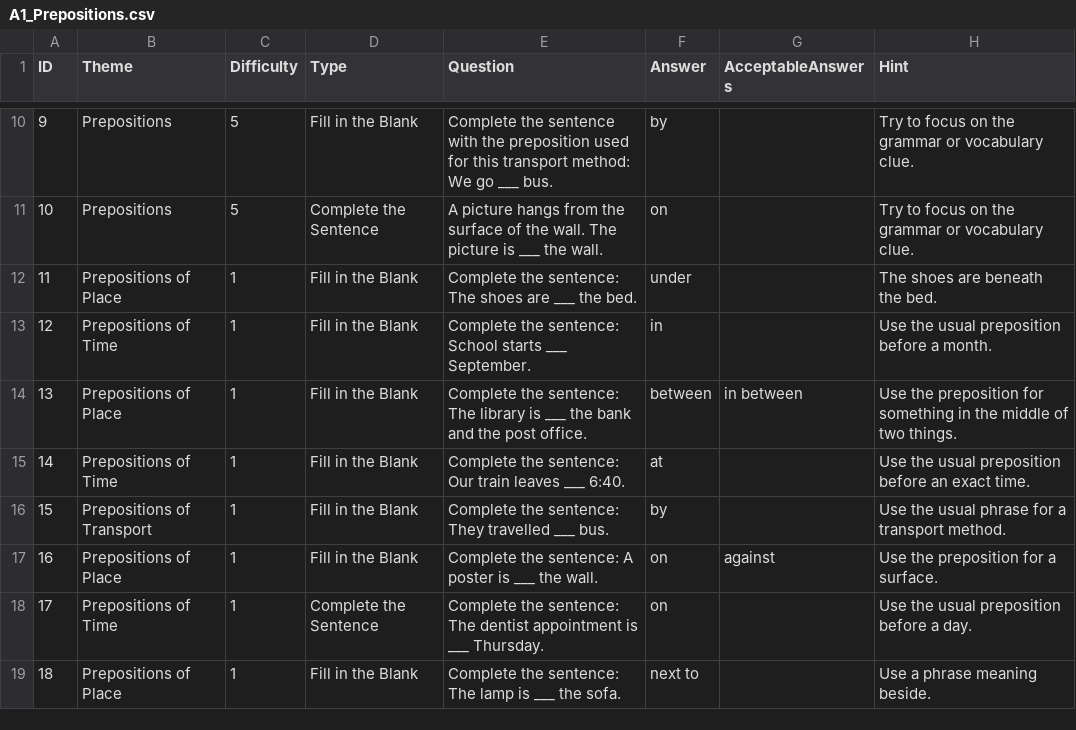
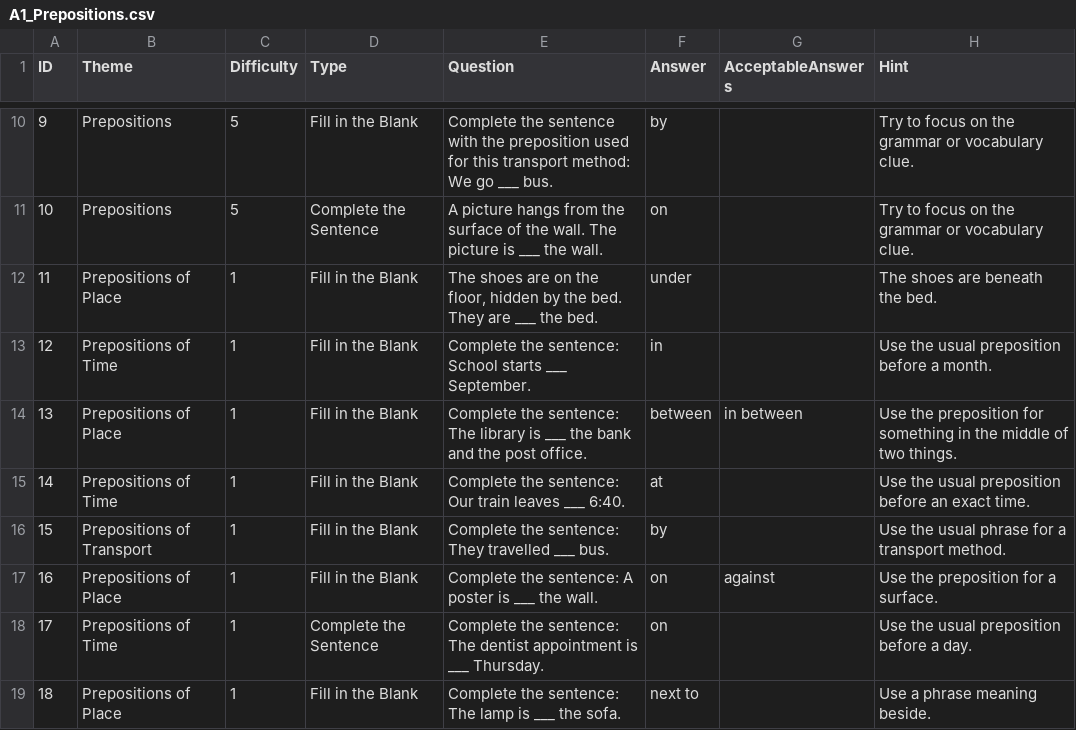
Before and after one commit to stephenfagen/english-quest, a CSV file: A1_Prepositions.csv, drawn as a sheet; only a part is shown, gaps mark what is left out.

Commit message:
Refine answer variants and correction prompts

```diff
--- a/A1_Prepositions.csv
+++ b/A1_Prepositions.csv
@@ -11,3 +11,3 @@
 10,Prepositions,5,Complete the Sentence,A picture hangs from the surface of the wall. The picture is ___ the wall.,on,,Try to focus on the grammar or vocabulary clue.
-11,Prepositions of Place,1,Fill in the Blank,Complete the sentence: The shoes are ___ the bed.,under,,The shoes are beneath the bed.
+11,Prepositions of Place,1,Fill in the Blank,"The shoes are on the floor, hidden by the bed. They are ___ the bed.",under,,The shoes are beneath the bed.
 12,Prepositions of Time,1,Fill in the Blank,Complete the sentence: School starts ___ September.,in,,Use the usual preposition before a month.
```
